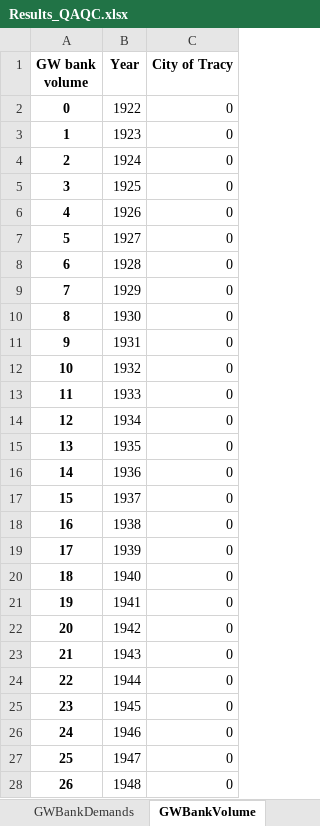
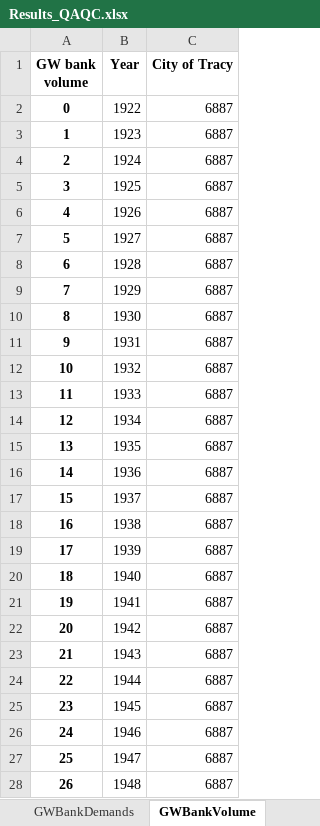
Before and after one commit to dayamuralidharan/California-Urban-Water-Management-Economic-Tool, an Excel workbook: CaUWMET/Results_QAQC.xlsx, sheet GWBankVolume, drawn as a sheet; only a part is shown; values as stored, in another font and other column widths than the file's, no borders; the diff covers the shown part only; the diff names each change by its address in the sheet, - before the commit and + after, or states it on an @@ line.

```diff
--- a/CaUWMET/Results_QAQC.xlsx (sheet GWBankVolume)
+++ b/CaUWMET/Results_QAQC.xlsx (sheet GWBankVolume)
-C2:C28 (City of Tracy): 0
+C2:C28 (City of Tracy): 6887
```
Also changed, not shown: 66 edited cells elsewhere in this sheet, CaUWMET/output.xlsx, 2 other files.
